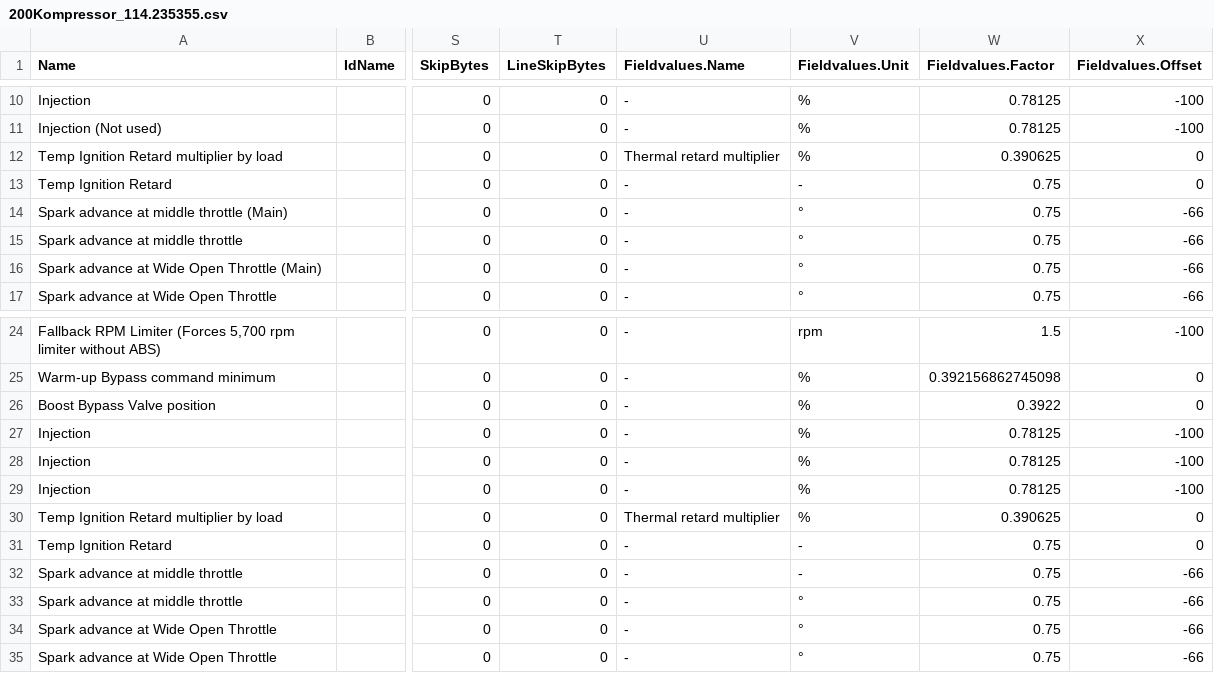
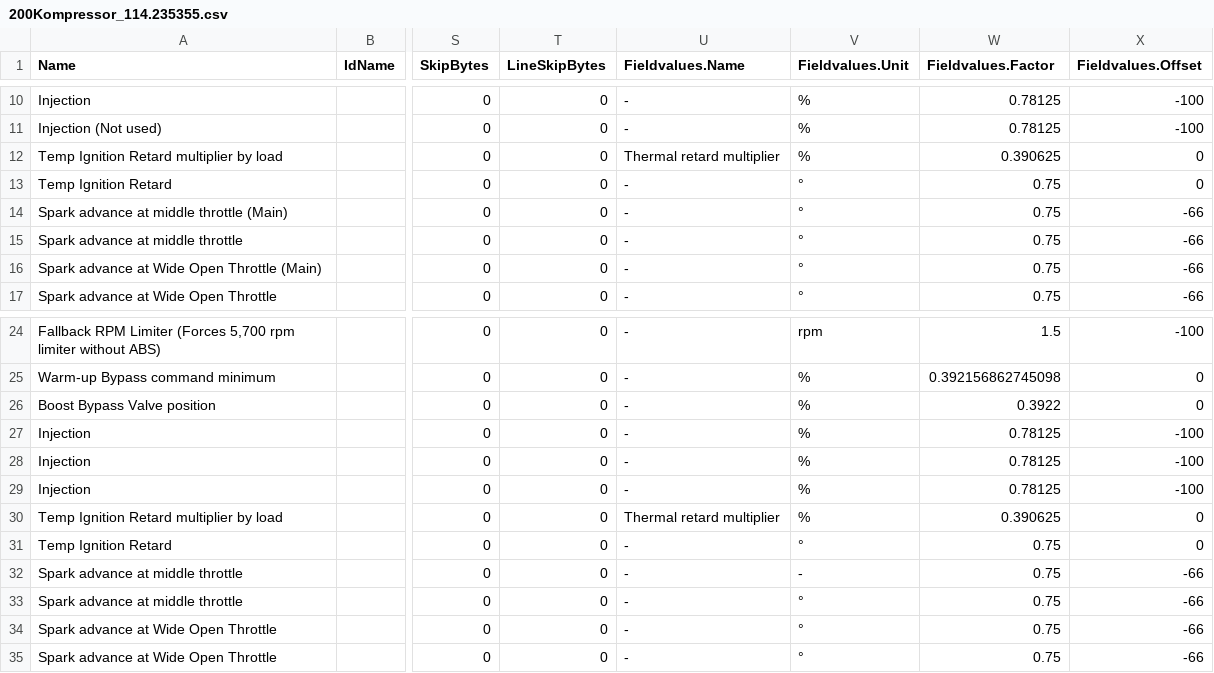
Before and after one commit to daniruiz/230kompressor, a CSV file: Map Definitions/200Kompressor_114.235355.csv, drawn as a sheet; only a part is shown, gaps mark what is left out; the diff names each change by its address in the sheet, - before the commit and + after, or states it on an @@ line.

Commit message:
Show values in ignition retard tables as degrees

```diff
--- a/Map Definitions/200Kompressor_114.235355.csv
+++ b/Map Definitions/200Kompressor_114.235355.csv
-V13 (Fieldvalues.Unit): -
+V13 (Fieldvalues.Unit): °
-V31 (Fieldvalues.Unit): -
+V31 (Fieldvalues.Unit): °
```
Also changed, not shown: Map Definitions/230Kompressor_114.235034.csv, Map Definitions/230Kompressor_114.235035.csv, 15 other files.
